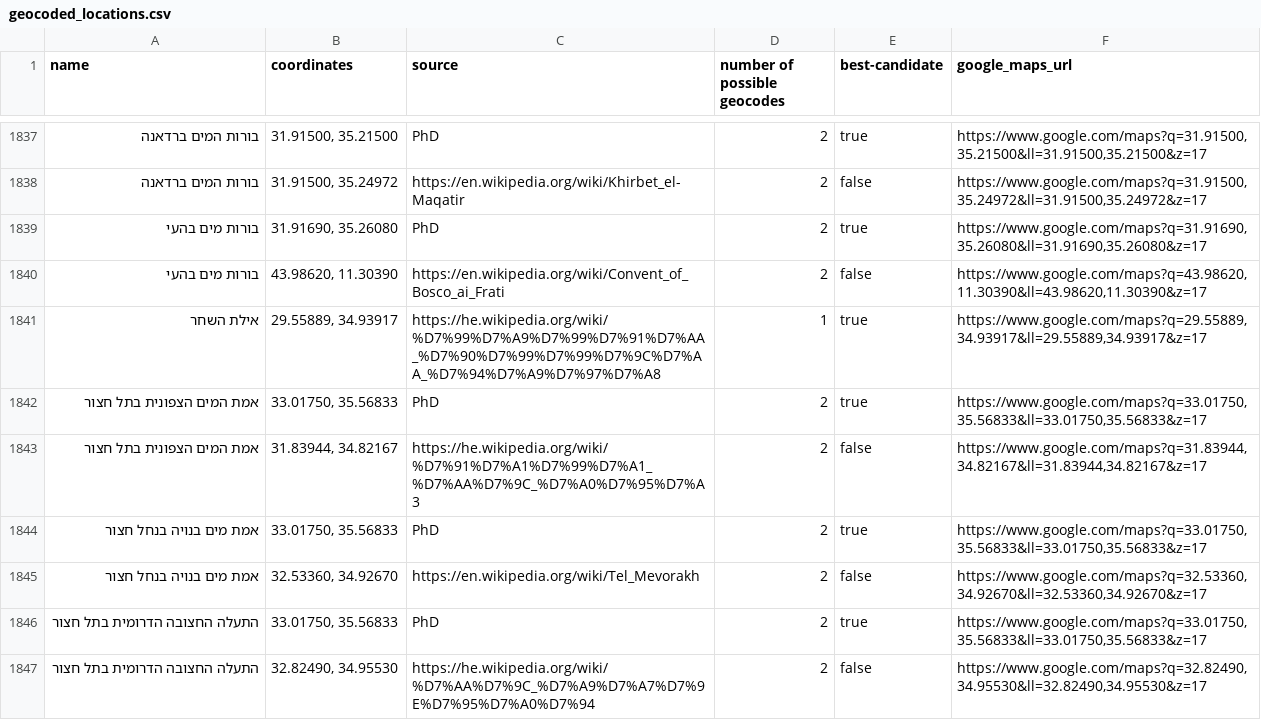
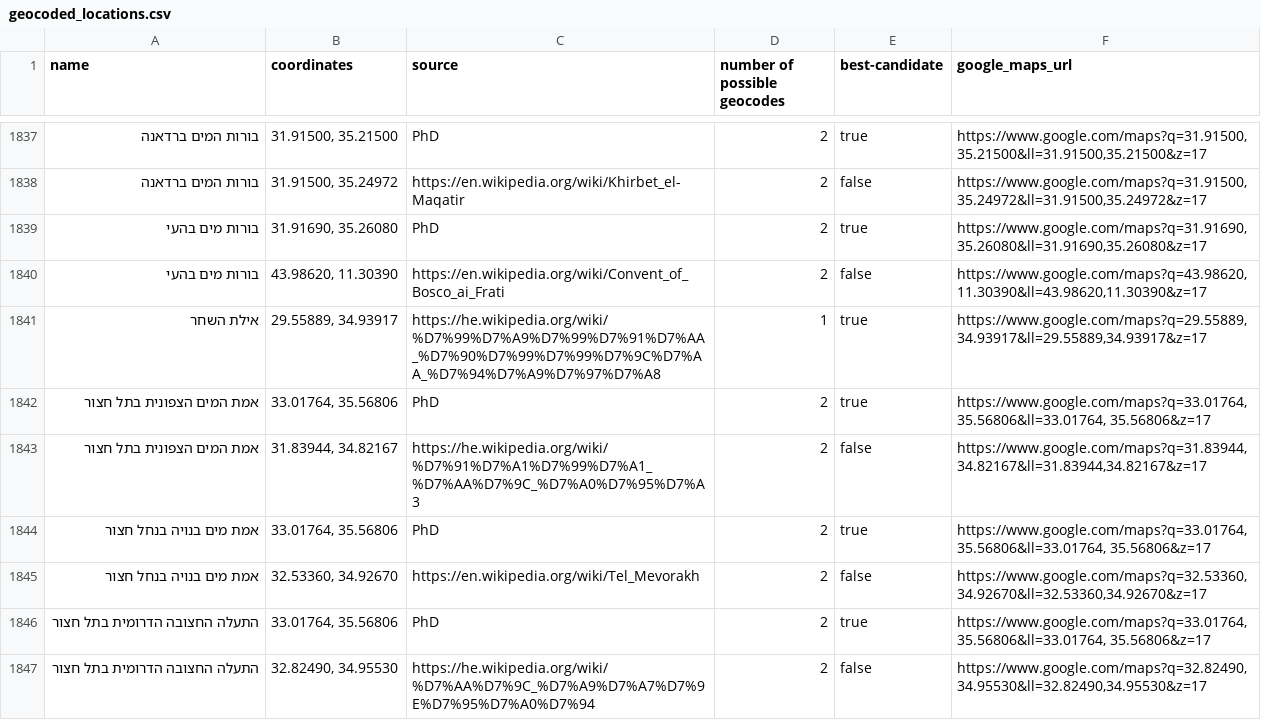
Before and after one commit to itzikst/LocationExtractor, a CSV file: data/geocoded_locations.csv, drawn as a sheet; only a part is shown, gaps mark what is left out; the diff covers the shown part only.

Commit message:
fix(coordinates): pinpoint coordinates for Tel Hazor, Horbat Uza, Horbat Tov, and Site of Qala to exact installations

```diff
--- a/data/geocoded_locations.csv
+++ b/data/geocoded_locations.csv
@@ -1841,7 +1841,7 @@ name,coordinates,source,number of possible geocodes,best-candidate,google_maps_u
 "אילת השחר","29.55889, 34.93917","https://he.wikipedia.org/wiki/%D7%99%D7%A9%D7%99%D7%91%D7%AA_%D7%90%D7%99%D7%99%D7%9C%D7%AA_%D7%94%D7%A9%D7%97%D7%A8",1,true,"https://www.google.com/maps?q=29.55889,34.93917&ll=29.55889,34.93917&z=17"
-"אמת המים הצפונית בתל חצור","33.01750, 35.56833","PhD",2,true,"https://www.google.com/maps?q=33.01750,35.56833&ll=33.01750,35.56833&z=17"
+"אמת המים הצפונית בתל חצור","33.01764, 35.56806","PhD",2,true,"https://www.google.com/maps?q=33.01764, 35.56806&ll=33.01764, 35.56806&z=17"
 "אמת המים הצפונית בתל חצור","31.83944, 34.82167","https://he.wikipedia.org/wiki/%D7%91%D7%A1%D7%99%D7%A1_%D7%AA%D7%9C_%D7%A0%D7%95%D7%A3",2,false,"https://www.google.com/maps?q=31.83944,34.82167&ll=31.83944,34.82167&z=17"
-"אמת מים בנויה בנחל חצור","33.01750, 35.56833","PhD",2,true,"https://www.google.com/maps?q=33.01750,35.56833&ll=33.01750,35.56833&z=17"
+"אמת מים בנויה בנחל חצור","33.01764, 35.56806","PhD",2,true,"https://www.google.com/maps?q=33.01764, 35.56806&ll=33.01764, 35.56806&z=17"
 "אמת מים בנויה בנחל חצור","32.53360, 34.92670","https://en.wikipedia.org/wiki/Tel_Mevorakh",2,false,"https://www.google.com/maps?q=32.53360,34.92670&ll=32.53360,34.92670&z=17"
-"התעלה החצובה הדרומית בתל חצור","33.01750, 35.56833","PhD",2,true,"https://www.google.com/maps?q=33.01750,35.56833&ll=33.01750,35.56833&z=17"
+"התעלה החצובה הדרומית בתל חצור","33.01764, 35.56806","PhD",2,true,"https://www.google.com/maps?q=33.01764, 35.56806&ll=33.01764, 35.56806&z=17"
 "התעלה החצובה הדרומית בתל חצור","32.82490, 34.95530","https://he.wikipedia.org/wiki/%D7%AA%D7%9C_%D7%A9%D7%A7%D7%9E%D7%95%D7%A0%D7%94",2,false,"https://www.google.com/maps?q=32.82490,34.95530&ll=32.82490,34.95530&z=17"
```
Also changed, not shown: 4 added rows, 4 removed rows and 44 edited cells elsewhere in this file, data/csv_layers/06_Middle_Bronze.csv, data/csv_layers/07_Late_Bronze.csv, 24 other files.
